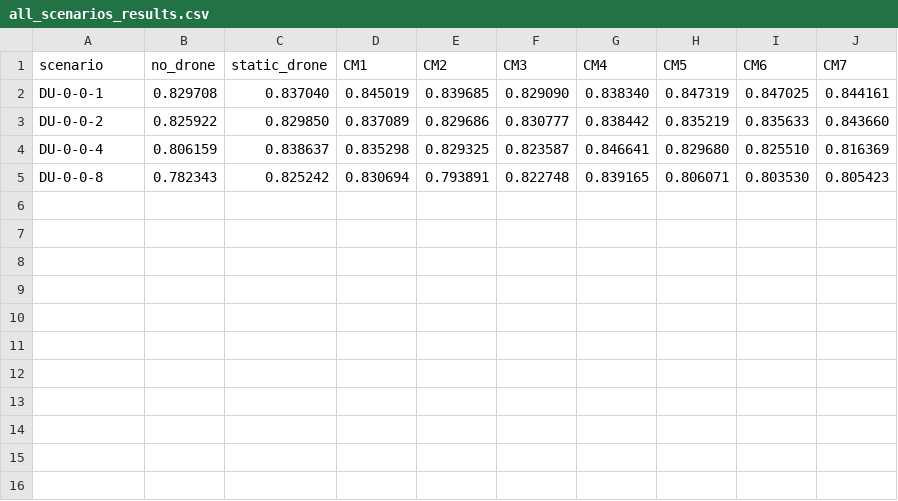
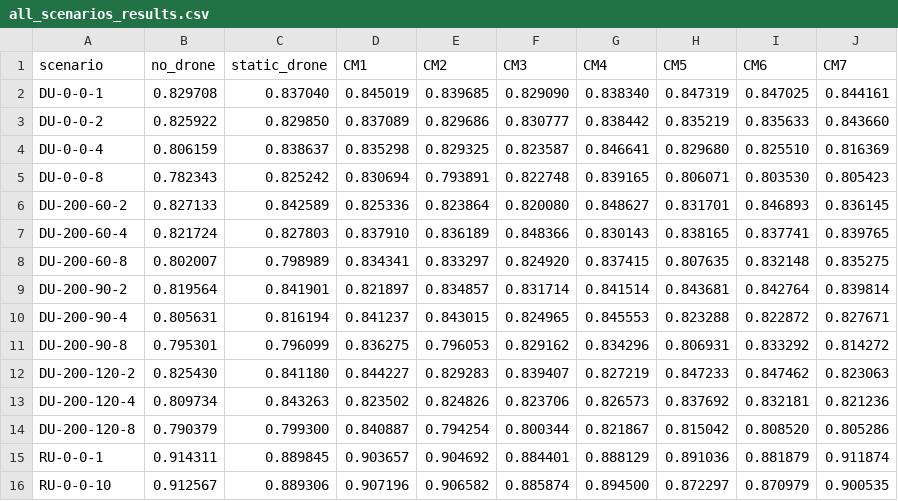
Before and after one commit to ashhyyyy-vis/Wireless, a CSV file: results/all_scenarios_results.csv, drawn as a sheet.

Commit message:
Commit 38: Added one more resultcase

```diff
--- a/results/all_scenarios_results.csv
+++ b/results/all_scenarios_results.csv
@@ -5 +5,12 @@ DU-0-0-4,0.806159,0.838637,0.835298,0.829325,0.823587,0.846641,0.829680,0.825510
 DU-0-0-8,0.782343,0.825242,0.830694,0.793891,0.822748,0.839165,0.806071,0.803530,0.805423
+DU-200-60-2,0.827133,0.842589,0.825336,0.823864,0.820080,0.848627,0.831701,0.846893,0.836145
+DU-200-60-4,0.821724,0.827803,0.837910,0.836189,0.848366,0.830143,0.838165,0.837741,0.839765
+DU-200-60-8,0.802007,0.798989,0.834341,0.833297,0.824920,0.837415,0.807635,0.832148,0.835275
+DU-200-90-2,0.819564,0.841901,0.821897,0.834857,0.831714,0.841514,0.843681,0.842764,0.839814
+DU-200-90-4,0.805631,0.816194,0.841237,0.843015,0.824965,0.845553,0.823288,0.822872,0.827671
+DU-200-90-8,0.795301,0.796099,0.836275,0.796053,0.829162,0.834296,0.806931,0.833292,0.814272
+DU-200-120-2,0.825430,0.841180,0.844227,0.829283,0.839407,0.827219,0.847233,0.847462,0.823063
+DU-200-120-4,0.809734,0.843263,0.823502,0.824826,0.823706,0.826573,0.837692,0.832181,0.821236
+DU-200-120-8,0.790379,0.799300,0.840887,0.794254,0.800344,0.821867,0.815042,0.808520,0.805286
+RU-0-0-1,0.914311,0.889845,0.903657,0.904692,0.884401,0.888129,0.891036,0.881879,0.911874
+RU-0-0-10,0.912567,0.889306,0.907196,0.906582,0.885874,0.894500,0.872297,0.870979,0.900535
```
Also changed, not shown: 2 other files.
